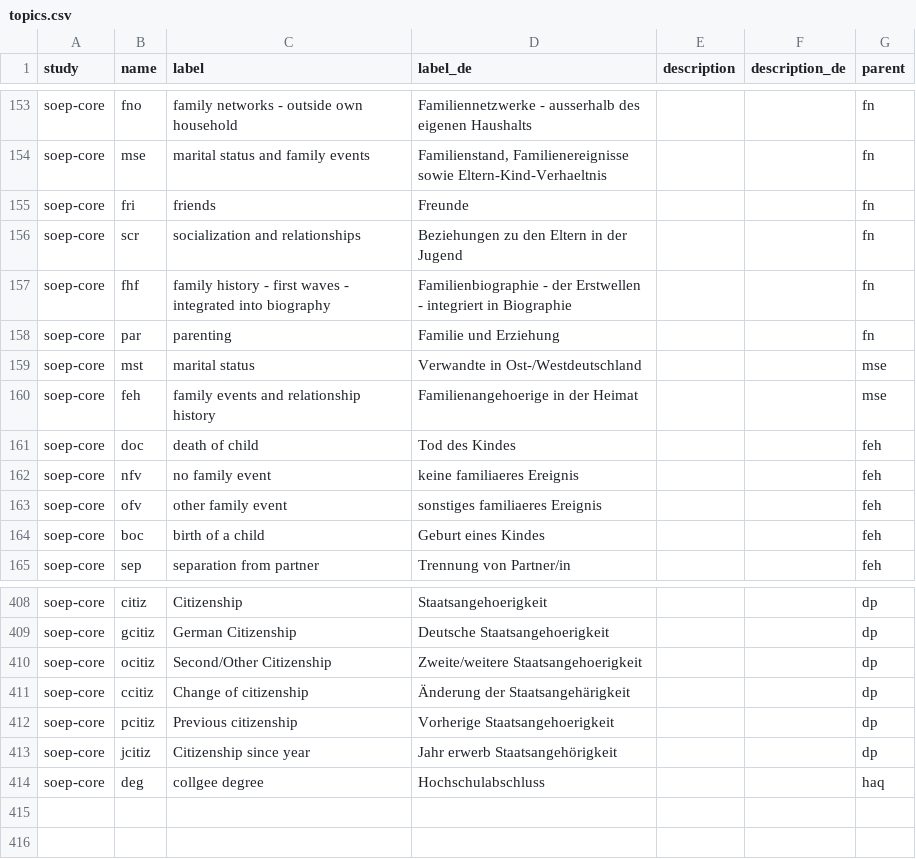
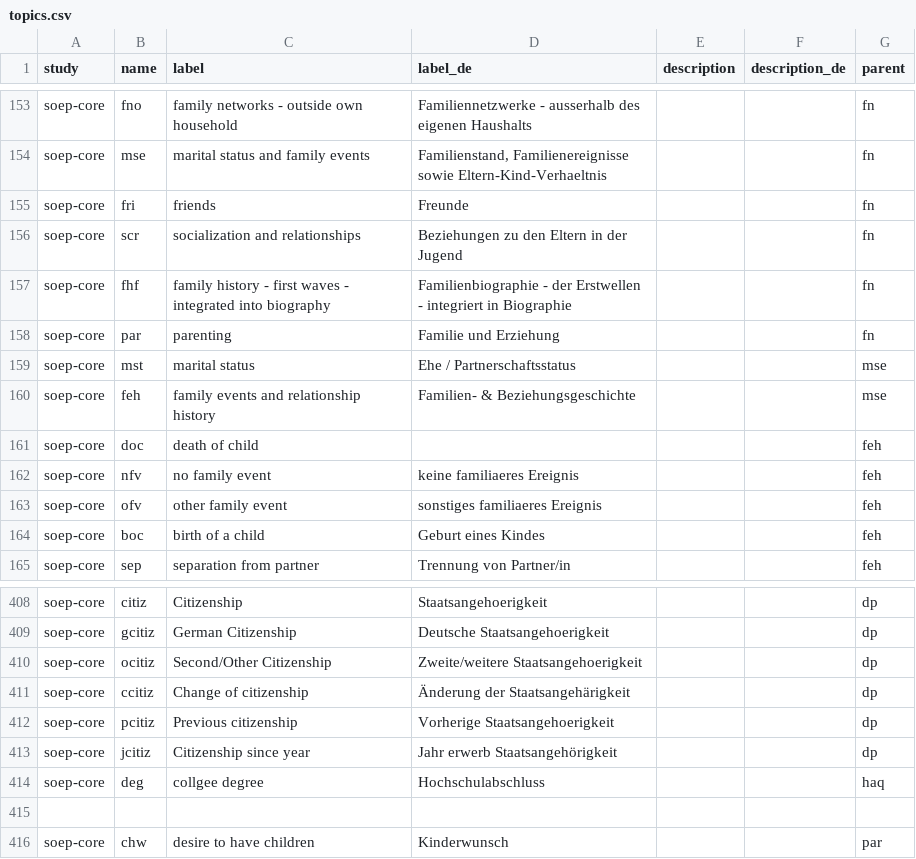
Before and after one commit to paneldata/soep-core, a CSV file: metadata/topics.csv, drawn as a sheet; only a part is shown, gaps mark what is left out.

```diff
--- a/metadata/topics.csv
+++ b/metadata/topics.csv
@@ -158,5 +158,5 @@ soep-core,fhf,family history - first waves - integrated into biography,Familienb
 soep-core,par,parenting,Familie und Erziehung,,,fn
-soep-core,mst,marital status,Verwandte in Ost-/Westdeutschland,,,mse
-soep-core,feh,family events and relationship history,Familienangehoerige in der Heimat,,,mse
-soep-core,doc,death of child,Tod des Kindes,,,feh
+soep-core,mst,marital status,Ehe / Partnerschaftsstatus,,,mse
+soep-core,feh,family events and relationship history,Familien- & Beziehungsgeschichte,,,mse
+soep-core,doc,death of child,,,,feh
 soep-core,nfv,no family event,keine familiaeres Ereignis,,,feh
@@ -414 +414,3 @@ soep-core,jcitiz,Citizenship since year,Jahr erwerb Staatsangehörigkeit,,,dp
 soep-core,deg,collgee degree,Hochschulabschluss,,,haq
+,,,,,,
+soep-core,chw,desire to have children,Kinderwunsch,,,par
```
Also changed, not shown: metadata/attachments.csv, metadata/concepts.csv.
